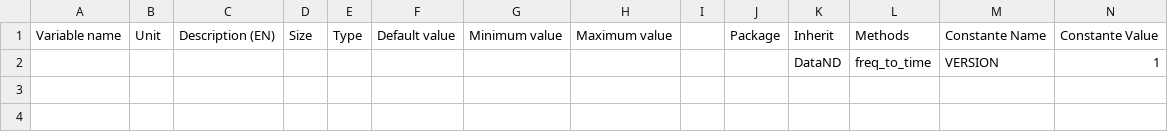
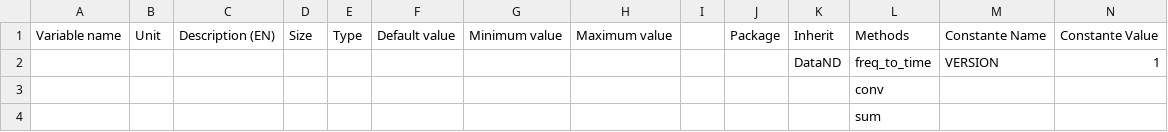
Before and after one commit to Eomys/SciDataTool, a CSV file: SciDataTool/Generator/ClassesRef/DataFreq.csv, drawn as a sheet; only a part is shown; rows hold the shown columns only; the diff names each change by its address in the sheet, - before the commit and + after, or states it on an @@ line.

Commit message:
[NF] Add DataFreq convolution/sum and tests

```diff
--- a/SciDataTool/Generator/ClassesRef/DataFreq.csv
+++ b/SciDataTool/Generator/ClassesRef/DataFreq.csv
+row 3:  |  |  |  |  |  |  |  |  |  |  | conv
+row 4:  |  |  |  |  |  |  |  |  |  |  | sum
```
Also changed, not shown: 6 other files.
